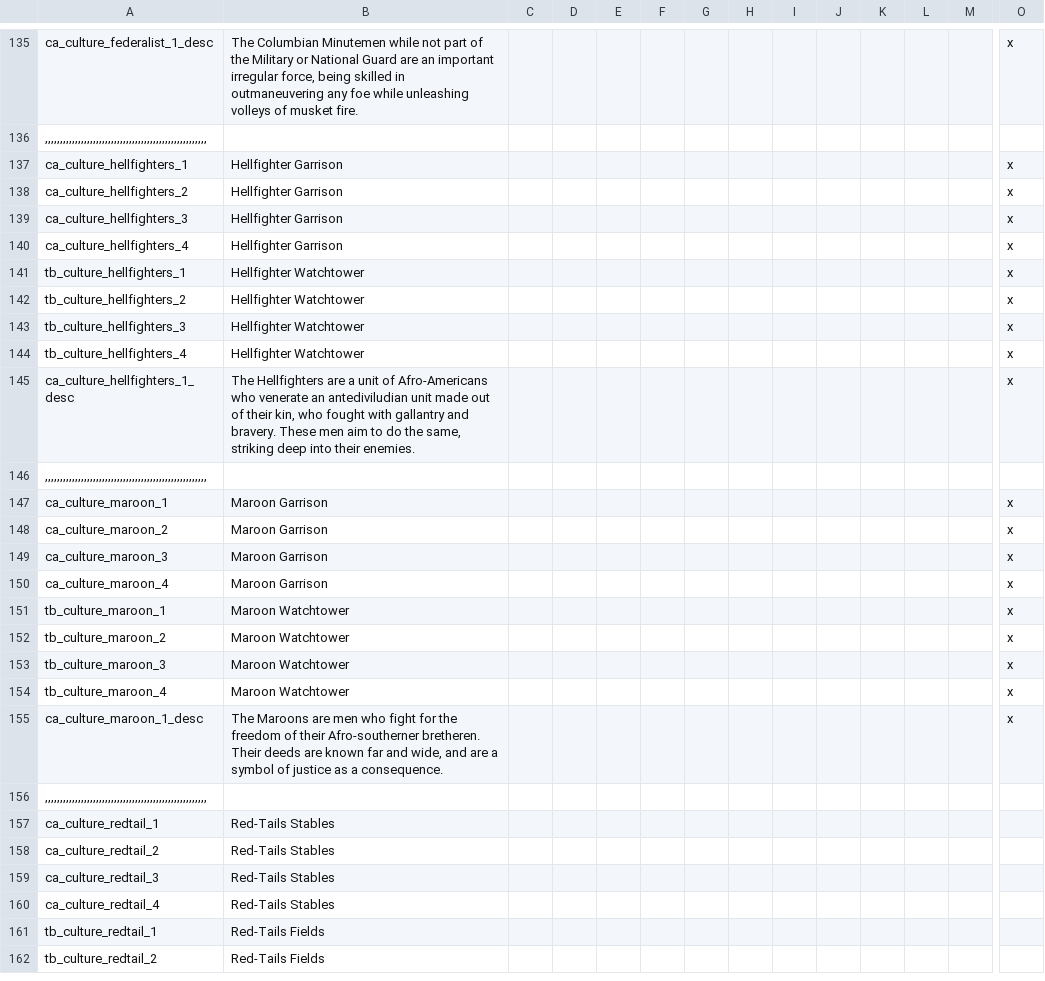
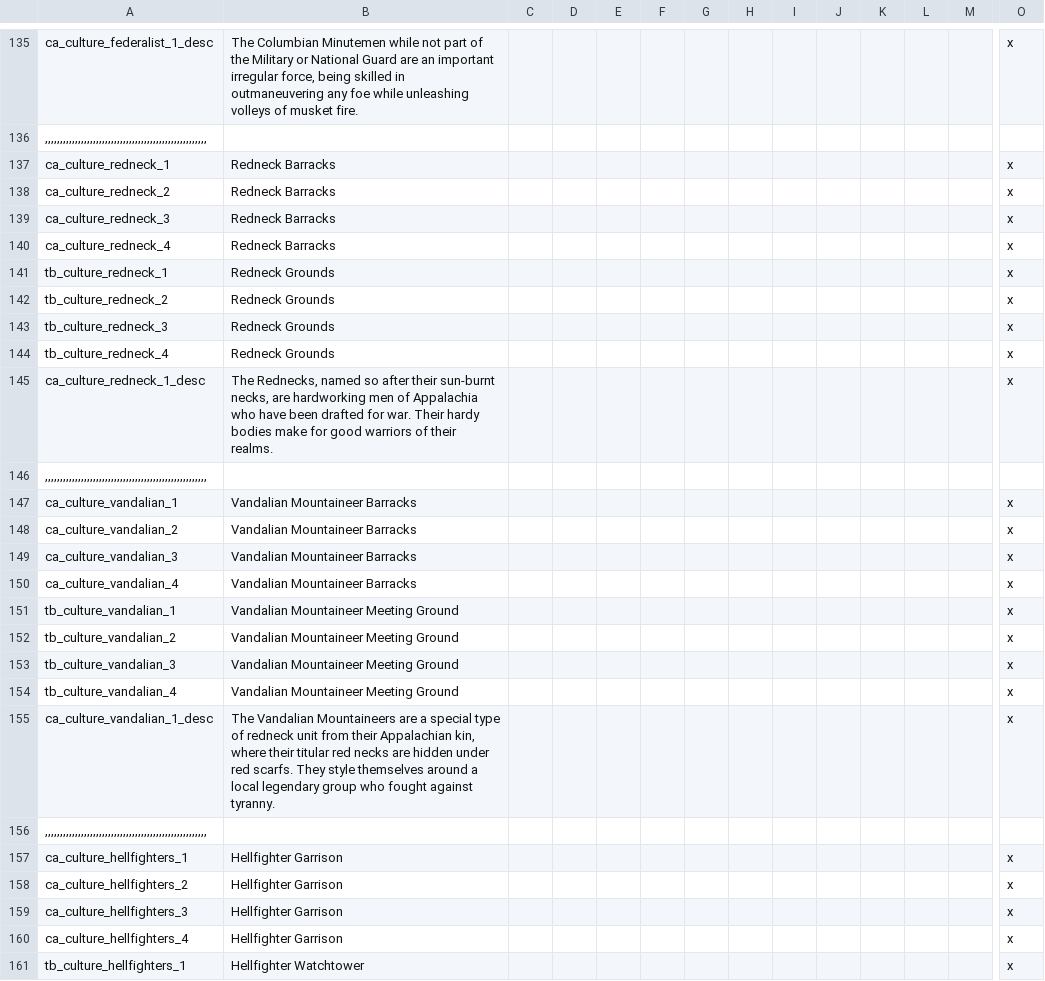
Before and after one commit to Niall490/New-Era-New-World, a CSV file: localisation/NENW_Misc_Loc.csv, drawn as a sheet; only a part is shown, gaps mark what is left out; the shorter side is filled out with more unchanged rows; rows hold the shown columns only; the diff covers the shown part only; the diff names each change by its address in the sheet, - before the commit and + after, or states it on an @@ line.

Commit message:
Appalachian Retinues
Rednecks, Vandalian Mountaineers, Melung'n Infantry

```diff
--- a/localisation/NENW_Misc_Loc.csv
+++ b/localisation/NENW_Misc_Loc.csv
+row 137: ca_culture_redneck_1 | Redneck Barracks |  |  |  |  |  |  |  |  |  |  |  | x
+row 138: ca_culture_redneck_2 | Redneck Barracks |  |  |  |  |  |  |  |  |  |  |  | x
+row 139: ca_culture_redneck_3 | Redneck Barracks |  |  |  |  |  |  |  |  |  |  |  | x
+row 140: ca_culture_redneck_4 | Redneck Barracks |  |  |  |  |  |  |  |  |  |  |  | x
+row 141: tb_culture_redneck_1 | Redneck Grounds |  |  |  |  |  |  |  |  |  |  |  | x
+row 142: tb_culture_redneck_2 | Redneck Grounds |  |  |  |  |  |  |  |  |  |  |  | x
+row 143: tb_culture_redneck_3 | Redneck Grounds |  |  |  |  |  |  |  |  |  |  |  | x
+row 144: tb_culture_redneck_4 | Redneck Grounds |  |  |  |  |  |  |  |  |  |  |  | x
+row 145: ca_culture_redneck_1_desc | The Rednecks, named so after their sun-burnt necks, are hardworking men of Appalachia who have been drafted for war. Their hardy bodies make for good warriors of their realms. |  |  |  |  |  |  |  |  |  |  |  | x
+row 146: ,,,,,,,,,,,,,,,,,,,,,,,,,,,,,,,,,,,,,,,,,,,,,,,,,,,,,,
+row 147: ca_culture_vandalian_1 | Vandalian Mountaineer Barracks |  |  |  |  |  |  |  |  |  |  |  | x
+row 148: ca_culture_vandalian_2 | Vandalian Mountaineer Barracks |  |  |  |  |  |  |  |  |  |  |  | x
+row 149: ca_culture_vandalian_3 | Vandalian Mountaineer Barracks |  |  |  |  |  |  |  |  |  |  |  | x
+row 150: ca_culture_vandalian_4 | Vandalian Mountaineer Barracks |  |  |  |  |  |  |  |  |  |  |  | x
+row 151: tb_culture_vandalian_1 | Vandalian Mountaineer Meeting Ground |  |  |  |  |  |  |  |  |  |  |  | x
+row 152: tb_culture_vandalian_2 | Vandalian Mountaineer Meeting Ground |  |  |  |  |  |  |  |  |  |  |  | x
+row 153: tb_culture_vandalian_3 | Vandalian Mountaineer Meeting Ground |  |  |  |  |  |  |  |  |  |  |  | x
+row 154: tb_culture_vandalian_4 | Vandalian Mountaineer Meeting Ground |  |  |  |  |  |  |  |  |  |  |  | x
+row 155: ca_culture_vandalian_1_desc | The Vandalian Mountaineers are a special type of redneck unit from their Appalachian kin, where their titular red necks are hidden under red scarfs. They style themselves around a local legendary group who fought against tyranny. |  |  |  |  |  |  |  |  |  |  |  | x
+row 156: ,,,,,,,,,,,,,,,,,,,,,,,,,,,,,,,,,,,,,,,,,,,,,,,,,,,,,,
```
Also changed, not shown: 10 added rows elsewhere in this file, localisation/00_Rettype_loc.csv, 3 other files.
